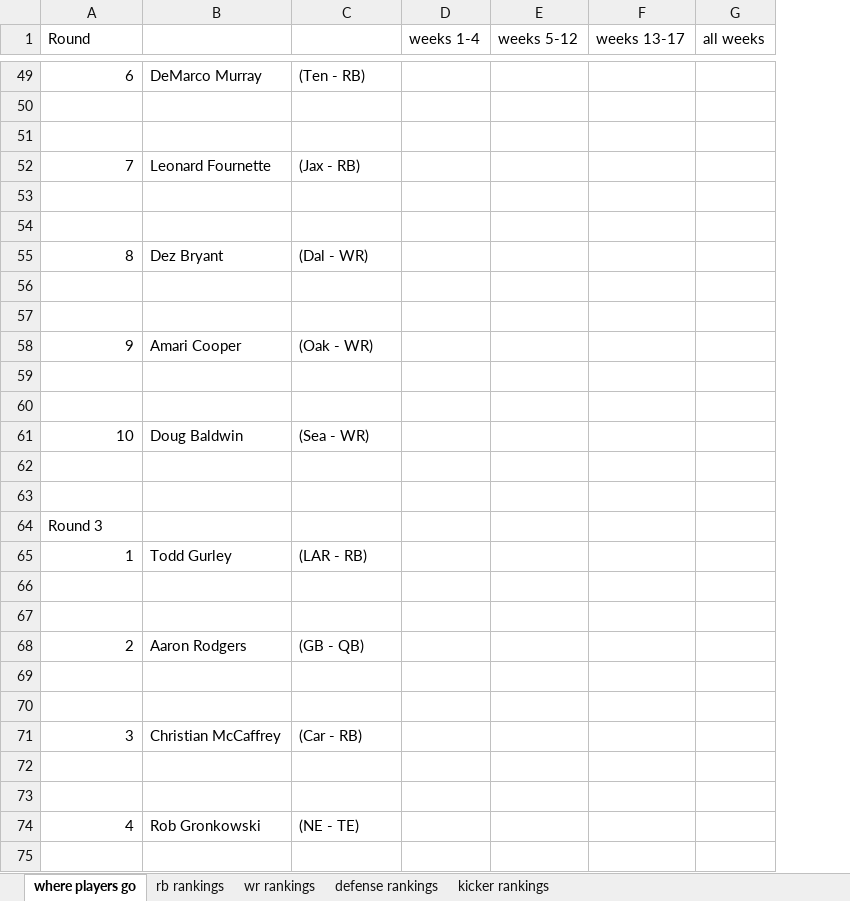
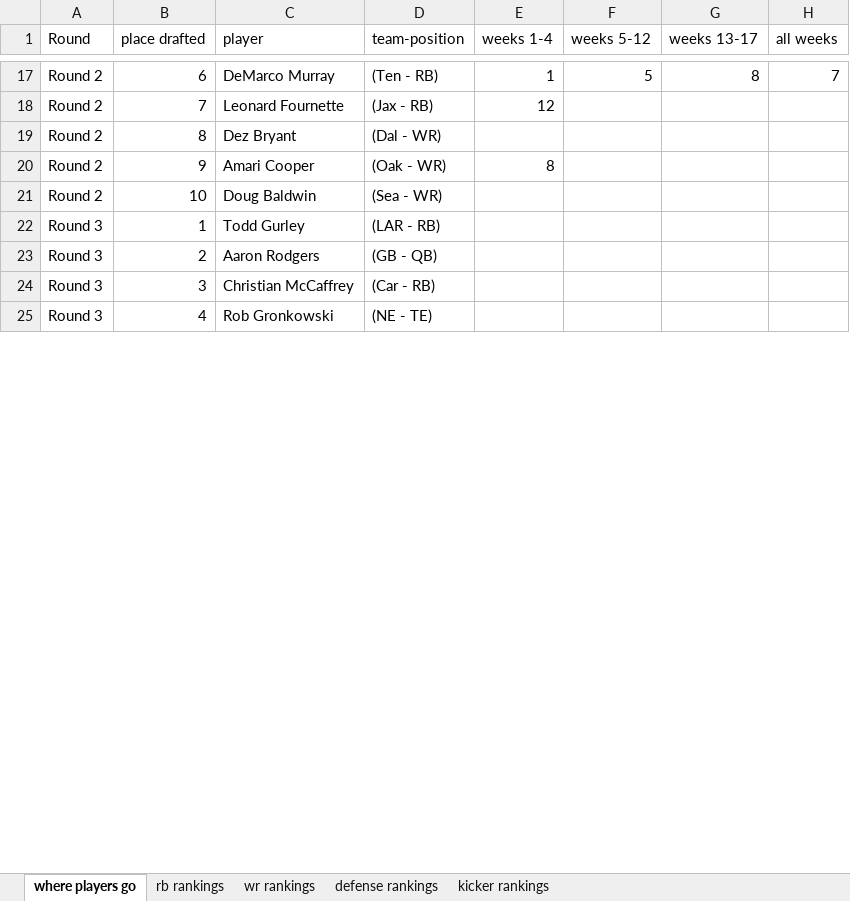
Before and after one commit to pavankat/fantasy-football, an Excel workbook: csvs/draft-aug-6.xlsx, sheet where players go, drawn as a sheet; only a part is shown, gaps mark what is left out; values as stored, in another font and other column widths than the file's, no cell formats; removed rows and columns are numbered as before the commit, all else as after; the diff covers the shown part only; the diff names each change by its address in the sheet, - before the commit and + after, or states it on an @@ line.

```diff
--- a/csvs/draft-aug-6.xlsx (sheet where players go)
+++ b/csvs/draft-aug-6.xlsx (sheet where players go)
+column A (Round), rows 17-25: Round 2 | Round 2 | Round 2 | Round 2 | Round 2 | Round 3 | Round 3 | Round 3 | Round 3
-B1: Round
+B1: place drafted
-C1: (empty)
+C1: player
-D1: (empty)
+D1: team-position
-E17 (weeks 1-4): (empty)
+E17 (weeks 1-4): 1
-F17 (weeks 5-12): (empty)
+F17 (weeks 5-12): 5
-G17 (weeks 13-17): (empty)
+G17 (weeks 13-17): 8
-H17 (all weeks): (empty)
+H17 (all weeks): 7
-row 50: (empty)
-row 51: (empty)
-E18 (weeks 1-4): (empty)
+E18 (weeks 1-4): 12
-row 53: (empty)
-row 54: (empty)
-row 56: (empty)
-row 57: (empty)
-E20 (weeks 1-4): (empty)
+E20 (weeks 1-4): 8
-row 59: (empty)
-row 60: (empty)
-row 62: (empty)
-row 63: (empty)
-row 64: Round 3
-row 66: (empty)
-row 67: (empty)
-row 69: (empty)
-row 70: (empty)
-row 72: (empty)
-row 73: (empty)
-row 75: (empty)
```
Also changed, not shown: 345 removed rows and 100 edited cells elsewhere in this sheet, sheet defense rankings, sheet wr rankings, sheet kicker rankings, cell formats, hidden cells, 2 other files.
